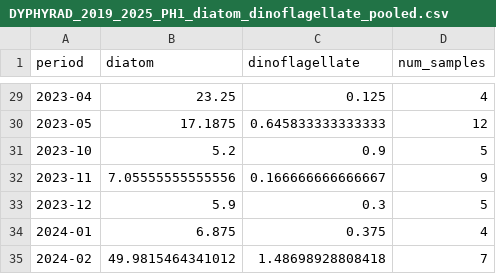
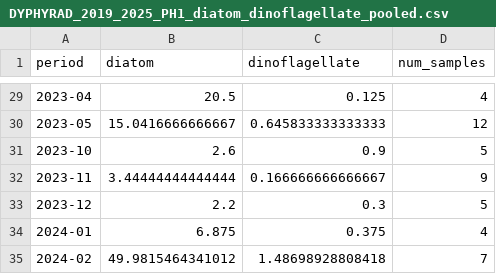
Before and after one commit to DTO-BioFlow/DUC3_dataset_inventory, a CSV file: data_sets/DYPHYRAD_2019_2025_PH1_diatom_dinoflagellate_pooled.csv, drawn as a sheet; only a part is shown, gaps mark what is left out; the diff covers the shown part only.

```diff
--- a/data_sets/DYPHYRAD_2019_2025_PH1_diatom_dinoflagellate_pooled.csv
+++ b/data_sets/DYPHYRAD_2019_2025_PH1_diatom_dinoflagellate_pooled.csv
@@ -29,6 +29,6 @@
-"2023-04",23.25,0.125,4
-"2023-05",17.1875,0.645833333333333,12
-"2023-10",5.2,0.9,5
-"2023-11",7.05555555555556,0.166666666666667,9
-"2023-12",5.9,0.3,5
+"2023-04",20.5,0.125,4
+"2023-05",15.0416666666667,0.645833333333333,12
+"2023-10",2.6,0.9,5
+"2023-11",3.44444444444444,0.166666666666667,9
+"2023-12",2.2,0.3,5
 "2024-01",6.875,0.375,4
```
Also changed, not shown: 26 edited cells elsewhere in this file, data_sets/DYPHYRAD_2019_2025_PH1_HAB_nonHAB_pooled.csv.
